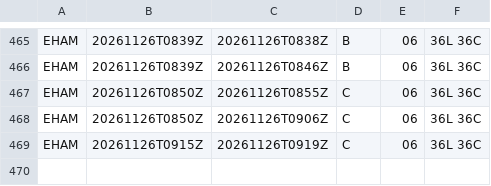
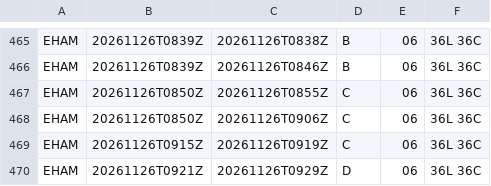
Before and after one commit to honghebincsg/pegasus-fid-gist, a CSV file: atis-history/EHAM/2026-11.csv, drawn as a sheet; only a part is shown, gaps mark what is left out.

```diff
--- a/atis-history/EHAM/2026-11.csv
+++ b/atis-history/EHAM/2026-11.csv
@@ -469 +469,2 @@ EHAM,20261126T0850Z,20261126T0906Z,C,06,36L 36C
 EHAM,20261126T0915Z,20261126T0919Z,C,06,36L 36C
+EHAM,20261126T0921Z,20261126T0929Z,D,06,36L 36C
```
Also changed, not shown: atis-history/KORD/2026-11.csv, atis-history/ZGGG/2026-11.csv, 2 other files.
